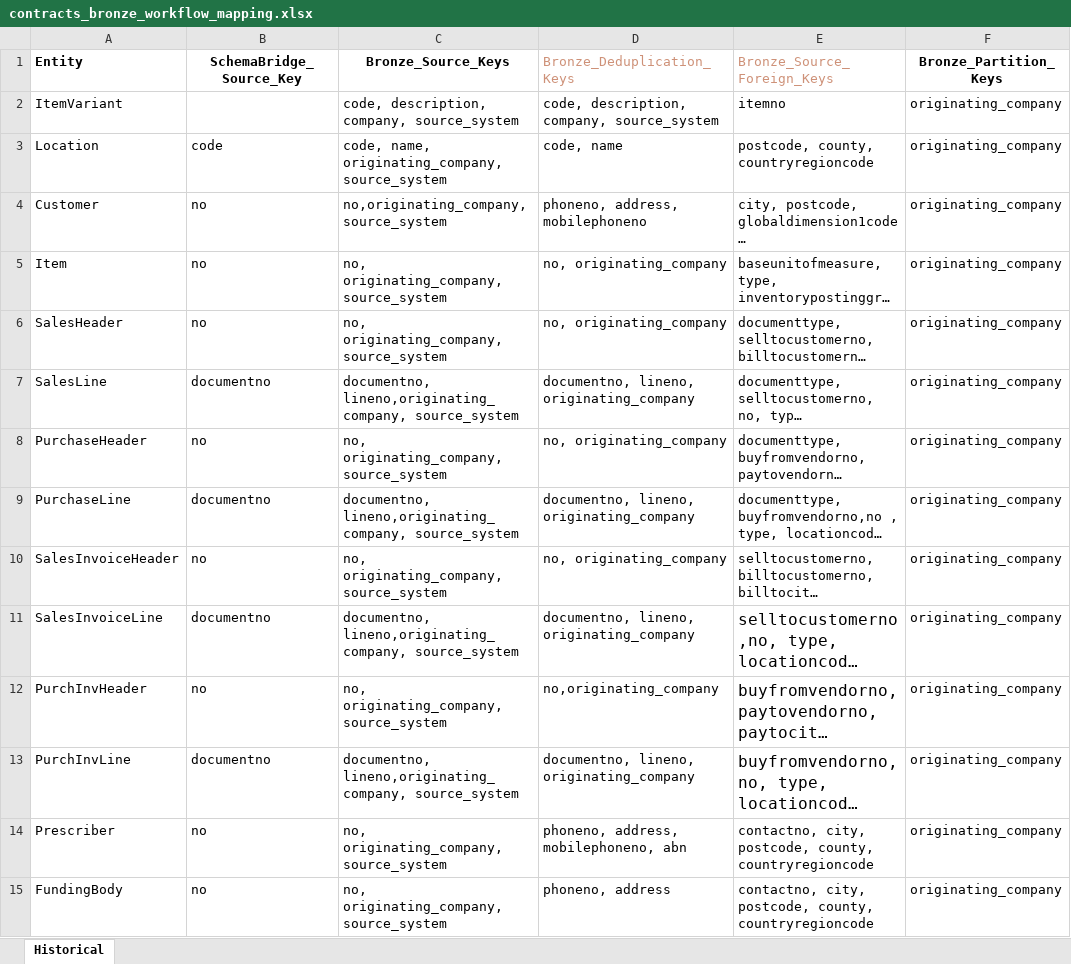
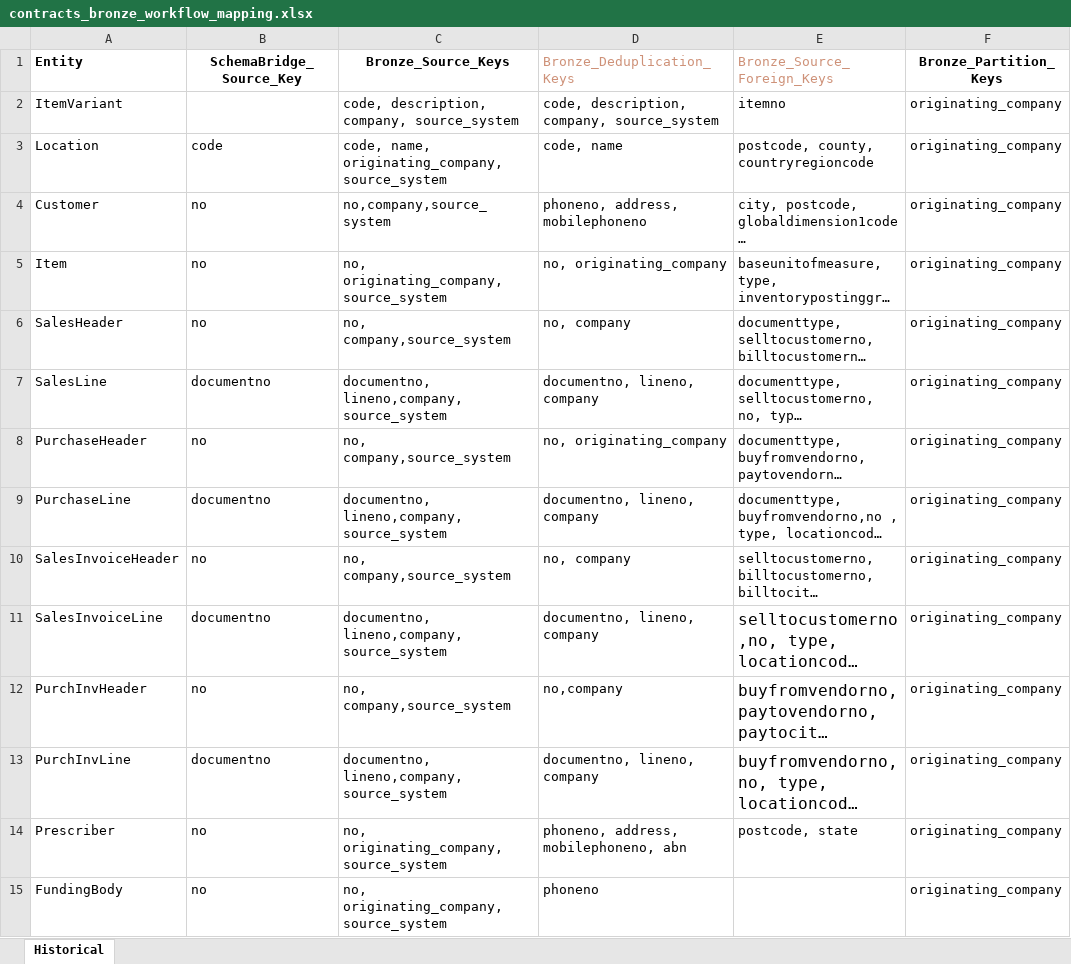
Before and after one commit to PeiXuCCG/Data-Warehouse, an Excel workbook: documentation/workflow/contracts_bronze_workflow_mapping.xlsx, sheet Historical, drawn as a sheet; long unchanged cells end in …; values as stored, in another font and other column widths than the file's, no borders; the diff names each change by its address in the sheet, - before the commit and + after, or states it on an @@ line.

```diff
--- a/documentation/workflow/contracts_bronze_workflow_mapping.xlsx (sheet Historical)
+++ b/documentation/workflow/contracts_bronze_workflow_mapping.xlsx (sheet Historical)
-C4 (Bronze_Source_Keys): no,originating_company,source_system
+C4 (Bronze_Source_Keys): no,company,source_system
-C6 (Bronze_Source_Keys): no, originating_company,source_system
+C6 (Bronze_Source_Keys): no, company,source_system
-D6 (Bronze_Deduplication_Keys): no, originating_company
+D6 (Bronze_Deduplication_Keys): no, company
-C7 (Bronze_Source_Keys): documentno, lineno,originating_company, source_system
+C7 (Bronze_Source_Keys): documentno, lineno,company, source_system
-D7 (Bronze_Deduplication_Keys): documentno, lineno, originating_company
+D7 (Bronze_Deduplication_Keys): documentno, lineno, company
-C8 (Bronze_Source_Keys): no, originating_company,source_system
+C8 (Bronze_Source_Keys): no, company,source_system
-C9 (Bronze_Source_Keys): documentno, lineno,originating_company, source_system
+C9 (Bronze_Source_Keys): documentno, lineno,company, source_system
-D9 (Bronze_Deduplication_Keys): documentno, lineno, originating_company
+D9 (Bronze_Deduplication_Keys): documentno, lineno, company
-C10 (Bronze_Source_Keys): no, originating_company,source_system
+C10 (Bronze_Source_Keys): no, company,source_system
-D10 (Bronze_Deduplication_Keys): no, originating_company
+D10 (Bronze_Deduplication_Keys): no, company
-C11 (Bronze_Source_Keys): documentno, lineno,originating_company, source_system
+C11 (Bronze_Source_Keys): documentno, lineno,company, source_system
-D11 (Bronze_Deduplication_Keys): documentno, lineno, originating_company
+D11 (Bronze_Deduplication_Keys): documentno, lineno, company
-C12 (Bronze_Source_Keys): no, originating_company,source_system
+C12 (Bronze_Source_Keys): no, company,source_system
-D12 (Bronze_Deduplication_Keys): no,originating_company
+D12 (Bronze_Deduplication_Keys): no,company
-C13 (Bronze_Source_Keys): documentno, lineno,originating_company, source_system
+C13 (Bronze_Source_Keys): documentno, lineno,company, source_system
-D13 (Bronze_Deduplication_Keys): documentno, lineno, originating_company
+D13 (Bronze_Deduplication_Keys): documentno, lineno, company
-E14 (Bronze_Source_Foreign_Keys): contactno, city, postcode, county, countryregioncode
+E14 (Bronze_Source_Foreign_Keys): postcode, state
-D15 (Bronze_Deduplication_Keys): phoneno, address
+D15 (Bronze_Deduplication_Keys): phoneno
-E15 (Bronze_Source_Foreign_Keys): contactno, city, postcode, county, countryregioncode
+E15 (Bronze_Source_Foreign_Keys): (empty)
```
Also changed, not shown: 3 other files.
